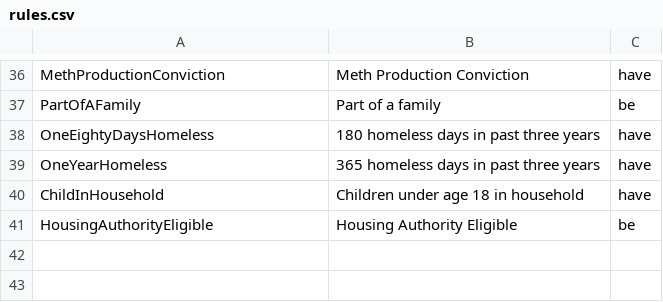
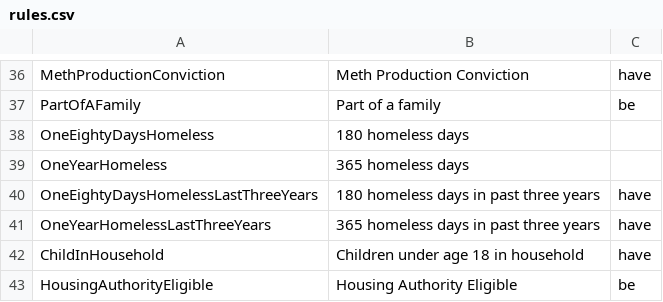
Before and after one commit to repp/boston-cas, a CSV file: db/rules.csv, drawn as a sheet; only a part is shown, gaps mark what is left out.

Commit message:
Adding rules to rules.csv

```diff
--- a/db/rules.csv
+++ b/db/rules.csv
@@ -37,4 +37,6 @@ MethProductionConviction,Meth Production Conviction,have
 PartOfAFamily,Part of a family,be
-OneEightyDaysHomeless,180 homeless days in past three years,have
-OneYearHomeless,365 homeless days in past three years,have
+OneEightyDaysHomeless,180 homeless days
+OneYearHomeless,365 homeless days
+OneEightyDaysHomelessLastThreeYears,180 homeless days in past three years,have
+OneYearHomelessLastThreeYears,365 homeless days in past three years,have
 ChildInHousehold,Children under age 18 in household,have
```
